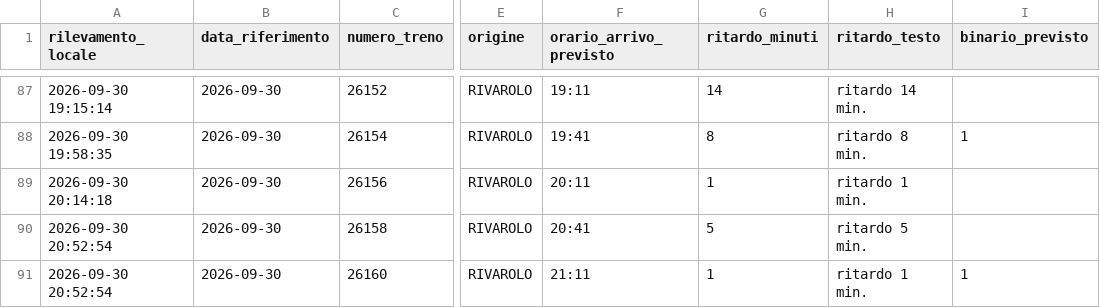
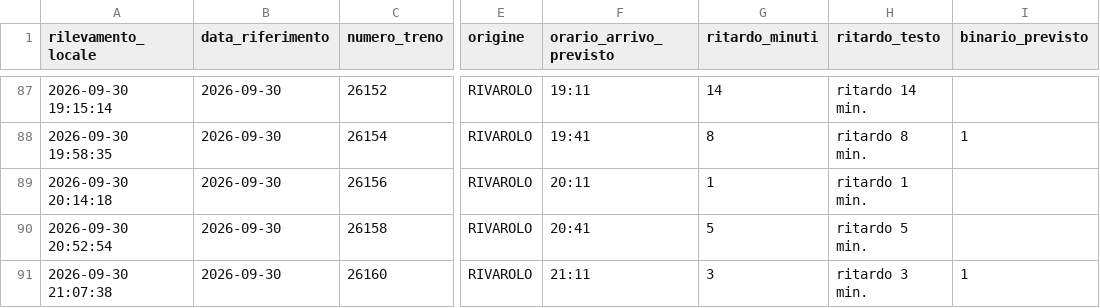
Before and after one commit to frapan2003-coder/Orari-arrivo-treni, a CSV file: data/raw_log.csv, drawn as a sheet; only a part is shown, gaps mark what is left out; the diff names each change by its address in the sheet, - before the commit and + after, or states it on an @@ line.

```diff
--- a/data/raw_log.csv
+++ b/data/raw_log.csv
-A91 (rilevamento_locale): 2026-09-30 20:52:54
+A91 (rilevamento_locale): 2026-09-30 21:07:38
-G91 (ritardo_minuti): 1
+G91 (ritardo_minuti): 3
-H91 (ritardo_testo): ritardo 1 min.
+H91 (ritardo_testo): ritardo 3 min.
```
